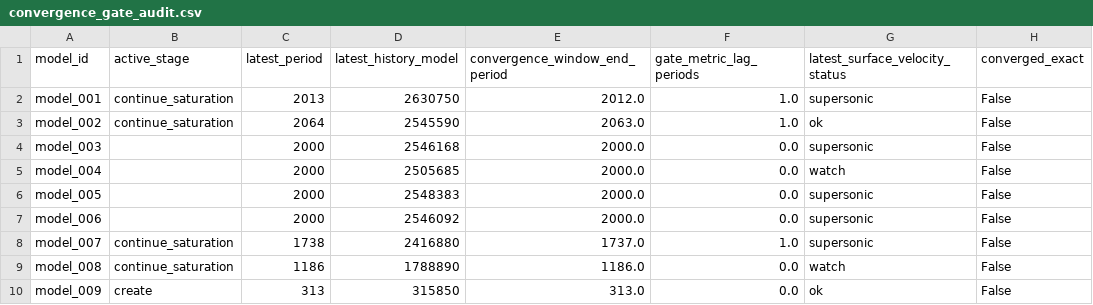
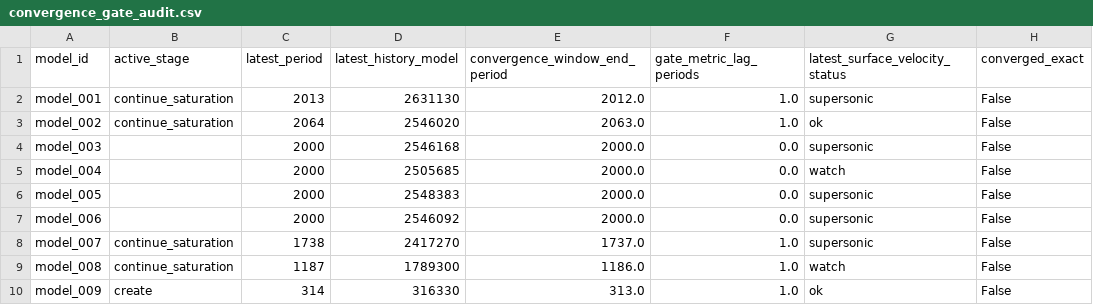
Before and after one commit to earlbellinger/kappa, a CSV file: site/metadata/convergence_gate_audit.csv, drawn as a sheet; only a part is shown; the diff names each change by its address in the sheet, - before the commit and + after, or states it on an @@ line.

```diff
--- a/site/metadata/convergence_gate_audit.csv
+++ b/site/metadata/convergence_gate_audit.csv
-D2 (latest_history_model): 2630750
+D2 (latest_history_model): 2631130
-D3 (latest_history_model): 2545590
+D3 (latest_history_model): 2546020
-D8 (latest_history_model): 2416880
+D8 (latest_history_model): 2417270
-C9 (latest_period): 1186
+C9 (latest_period): 1187
-D9 (latest_history_model): 1788890
+D9 (latest_history_model): 1789300
-F9:F10 (gate_metric_lag_periods): 0.0
+F9:F10 (gate_metric_lag_periods): 1.0
-C10 (latest_period): 313
+C10 (latest_period): 314
-D10 (latest_history_model): 315850
+D10 (latest_history_model): 316330
```
Also changed, not shown: site/metadata/analysis_completion_status.csv, site/metadata/fourier_inventory.csv, 5 other files.
